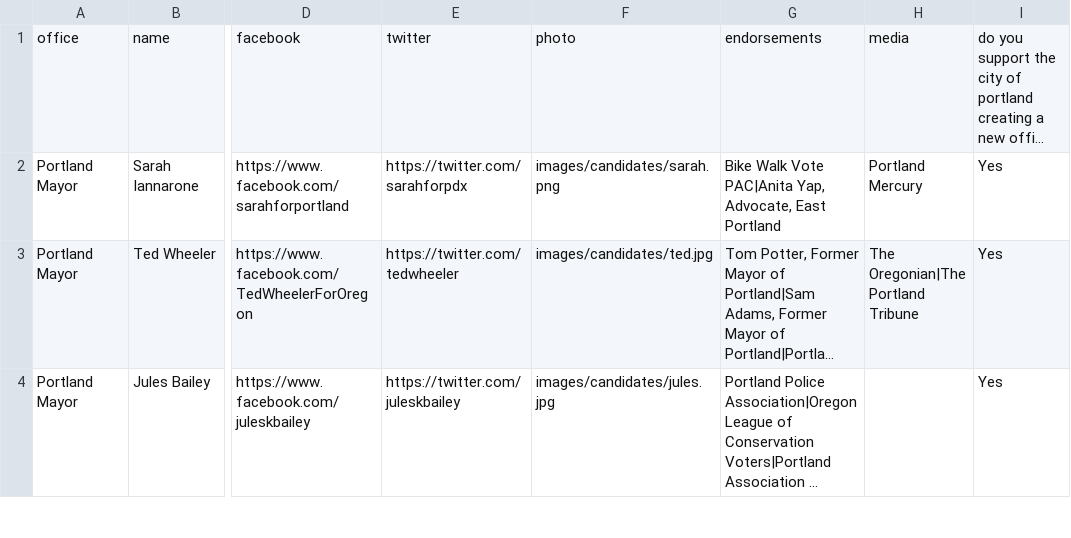
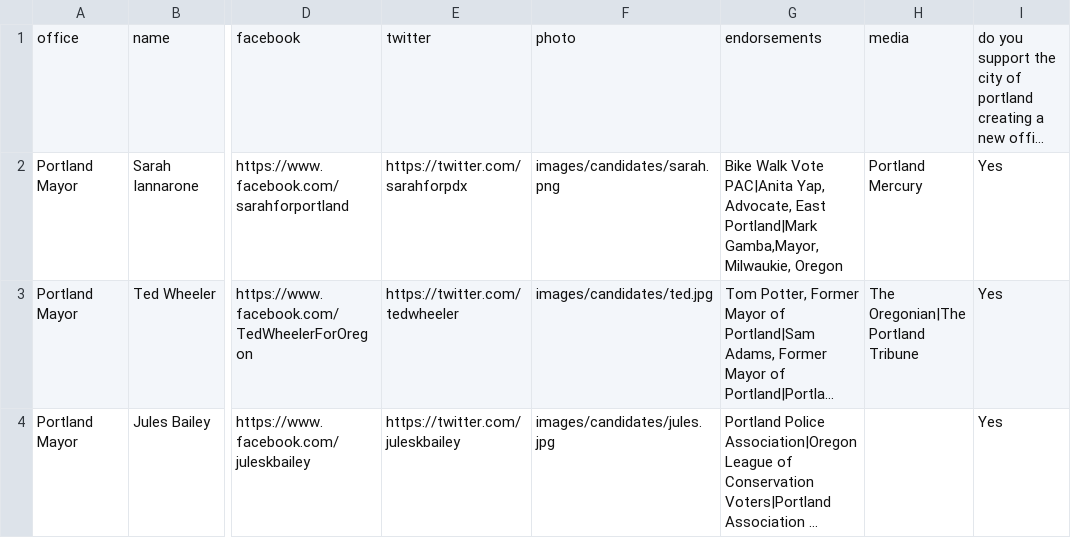
Before and after one commit to mojowen/PortlandVoterGuide, a CSV file: data/candidates.csv, drawn as a sheet; only a part is shown, gaps mark what is left out; long unchanged cells end in …; the diff names each change by its address in the sheet, - before the commit and + after, or states it on an @@ line.

```diff
--- a/data/candidates.csv
+++ b/data/candidates.csv
-G2: …Advocate, East Portland
+G2: …Advocate, East Portland|Mark Gamba,Mayor, Milwaukie, Oregon
```
Also changed, not shown: 4 other files.
